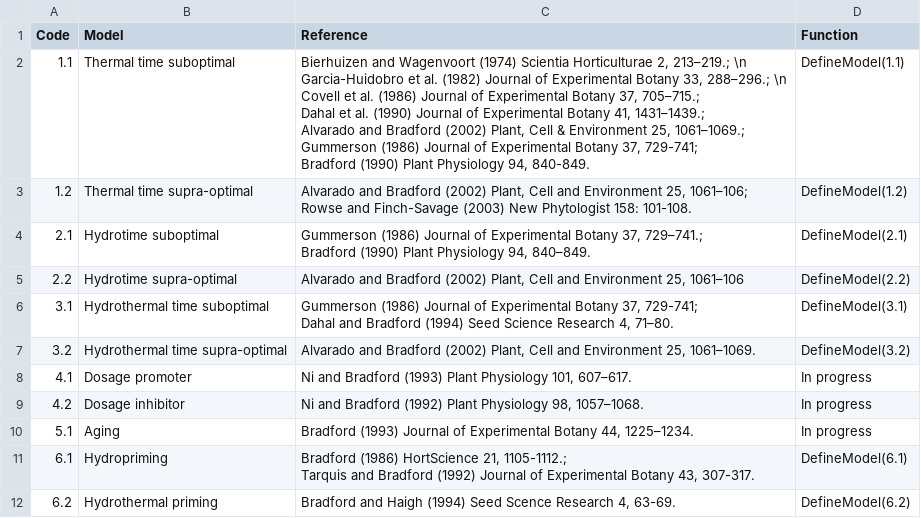
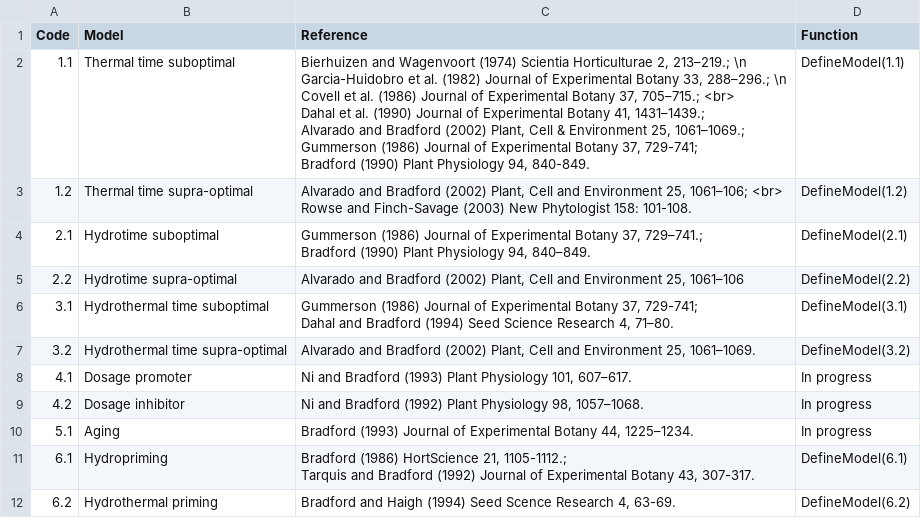
Before and after one commit to pedrobello/pbtm, a CSV file: data/Models.csv, drawn as a sheet.

Commit message:
Models table update

```diff
--- a/data/Models.csv
+++ b/data/Models.csv
@@ -1,11 +1,11 @@
 Code,Model,Reference,Function
-1.1,Thermal time suboptimal,"Bierhuizen and Wagenvoort (1974) Scientia Horticulturae 2, 213–219.; \n
-Garcia-Huidobro et al. (1982) Journal of Experimental Botany 33, 288–296.; \n
-Covell et al. (1986) Journal of Experimental Botany 37, 705–715.;
-Dahal et al. (1990) Journal of Experimental Botany 41, 1431–1439.;
-Alvarado and Bradford (2002) Plant, Cell & Environment 25, 1061–1069.;
-Gummerson (1986) Journal of Experimental Botany 37, 729-741;
-Bradford (1990) Plant Physiology 94, 840-849.",DefineModel(1.1)
-1.2,Thermal time supra-optimal,"Alvarado and Bradford (2002) Plant, Cell and Environment 25, 1061–106;
-Rowse and Finch-Savage (2003) New Phytologist 158: 101-108.",DefineModel(1.2)
+1.1,Thermal time suboptimal,"Bierhuizen and Wagenvoort (1974) Scientia Horticulturae 2, 213–219.; \n
+Garcia-Huidobro et al. (1982) Journal of Experimental Botany 33, 288–296.; \n
+Covell et al. (1986) Journal of Experimental Botany 37, 705–715.; <br>
+Dahal et al. (1990) Journal of Experimental Botany 41, 1431–1439.;
+Alvarado and Bradford (2002) Plant, Cell & Environment 25, 1061–1069.;
+Gummerson (1986) Journal of Experimental Botany 37, 729-741;
+Bradford (1990) Plant Physiology 94, 840-849.",DefineModel(1.1)
+1.2,Thermal time supra-optimal,"Alvarado and Bradford (2002) Plant, Cell and Environment 25, 1061–106; <br>
+Rowse and Finch-Savage (2003) New Phytologist 158: 101-108.",DefineModel(1.2)
 2.1,Hydrotime suboptimal ,"Gummerson (1986) Journal of Experimental Botany 37, 729–741.;
```
Also changed, not shown: 2 other files.
